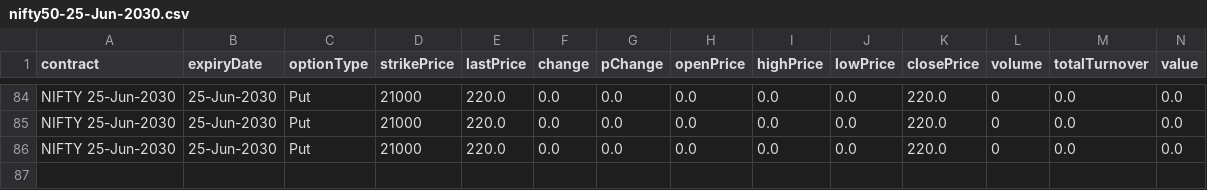
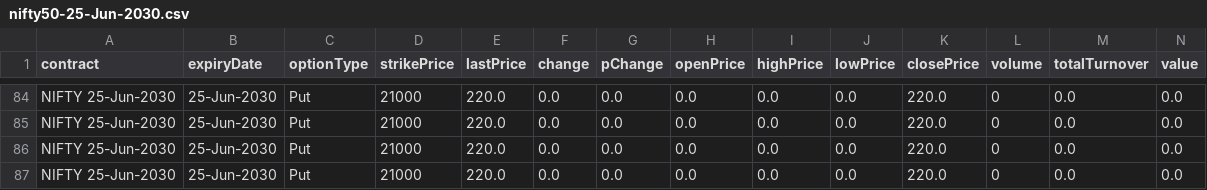
Before and after one commit to ashishKAgg/nse-derivative-oi, a CSV file: optionOIData/nifty50/nifty50-25-Jun-2030.csv, drawn as a sheet; only a part is shown, gaps mark what is left out; rows hold the shown columns only; the diff names each change by its address in the sheet, - before the commit and + after, or states it on an @@ line.

```diff
--- a/optionOIData/nifty50/nifty50-25-Jun-2030.csv
+++ b/optionOIData/nifty50/nifty50-25-Jun-2030.csv
+row 87: NIFTY 25-Jun-2030 | 25-Jun-2030 | Put | 21000 | 220.0 | 0.0 | 0.0 | 0.0 | 0.0 | 0.0 | 220.0 | 0 | 0.0 | 0.0
```
Also changed, not shown: optionOIData/nifty50/nifty50-26-Jun-2029.csv, optionOIData/nifty50/nifty50-27-Jun-2028.csv, 1 other file.
